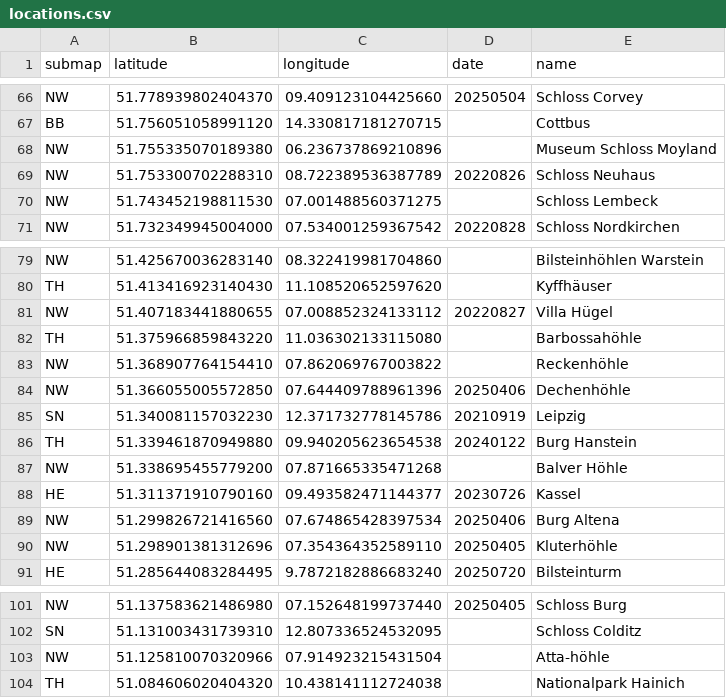
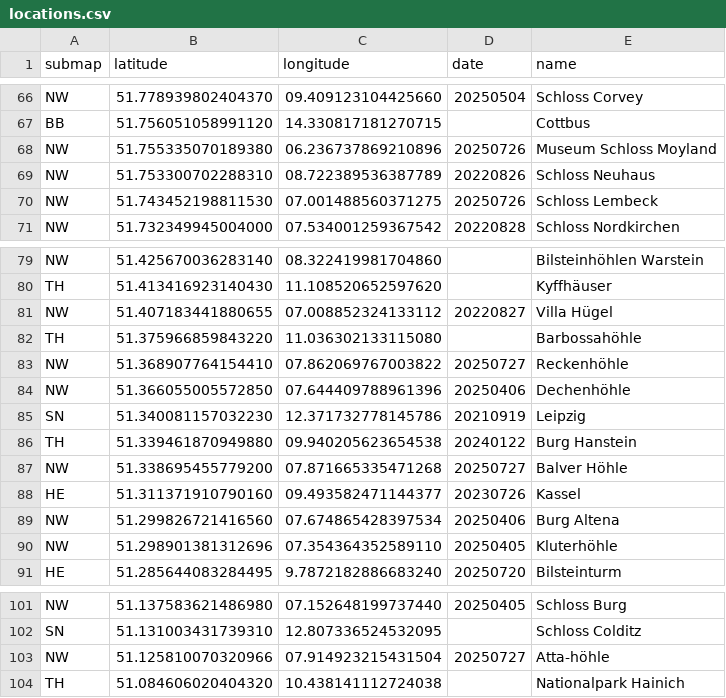
Before and after one commit to cgrundman/travel-map-visualization, a CSV file: de/locations.csv, drawn as a sheet; only a part is shown, gaps mark what is left out.

Commit message:
add sites visited from the weekend

```diff
--- a/de/locations.csv
+++ b/de/locations.csv
@@ -67,5 +67,5 @@ NW,51.778939802404370,09.409123104425660,20250504,Schloss Corvey
 BB,51.756051058991120,14.330817181270715,,Cottbus
-NW,51.755335070189380,06.236737869210896,,Museum Schloss Moyland
+NW,51.755335070189380,06.236737869210896,20250726,Museum Schloss Moyland
 NW,51.753300702288310,08.722389536387789,20220826,Schloss Neuhaus
-NW,51.743452198811530,07.001488560371275,,Schloss Lembeck
+NW,51.743452198811530,07.001488560371275,20250726,Schloss Lembeck
 NW,51.732349945004000,07.534001259367542,20220828,Schloss Nordkirchen
@@ -82,3 +82,3 @@ NW,51.407183441880655,07.008852324133112,20220827,Villa Hügel
 TH,51.375966859843220,11.036302133115080,,Barbossahöhle
-NW,51.368907764154410,07.862069767003822,,Reckenhöhle
+NW,51.368907764154410,07.862069767003822,20250727,Reckenhöhle
 NW,51.366055005572850,07.644409788961396,20250406,Dechenhöhle
@@ -86,3 +86,3 @@ SN,51.340081157032230,12.371732778145786,20210919,Leipzig
 TH,51.339461870949880,09.940205623654538,20240122,Burg Hanstein
-NW,51.338695455779200,07.871665335471268,,Balver Höhle
+NW,51.338695455779200,07.871665335471268,20250727,Balver Höhle
 HE,51.311371910790160,09.493582471144377,20230726,Kassel
@@ -102,3 +102,3 @@ NW,51.137583621486980,07.152648199737440,20250405,Schloss Burg
 SN,51.131003431739310,12.807336524532095,,Schloss Colditz
-NW,51.125810070320966,07.914923215431504,,Atta-höhle
+NW,51.125810070320966,07.914923215431504,20250727,Atta-höhle
 TH,51.084606020404320,10.438141112724038,,Nationalpark Hainich
```
